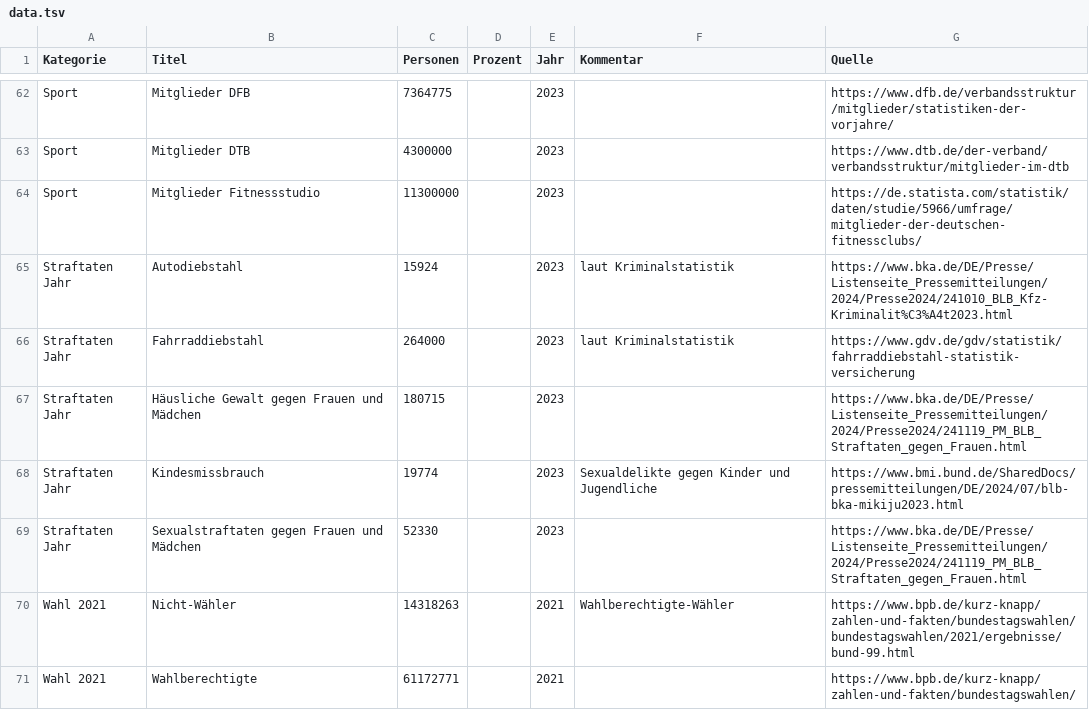
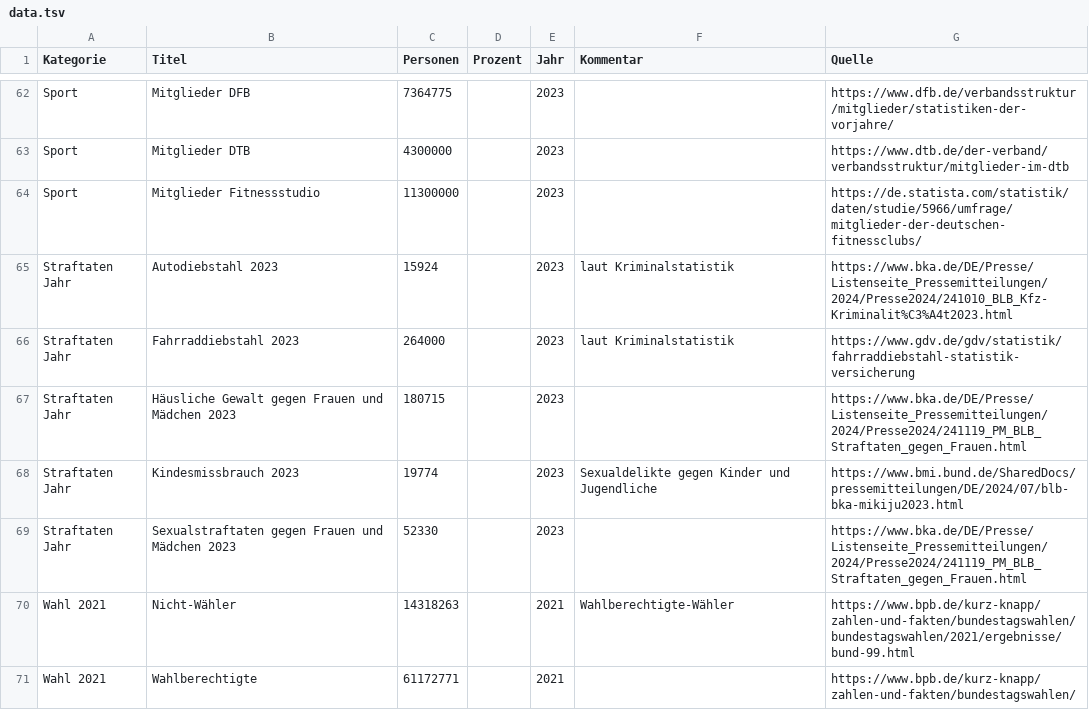
Before and after one commit to entorb/de-dorf, a TSV file: data/data.tsv, drawn as a sheet; only a part is shown, gaps mark what is left out.

```diff
--- a/data/data.tsv
+++ b/data/data.tsv
@@ -64,7 +64,7 @@ Sport	Mitglieder DTB	4300000		2023		https://www.dtb.de/der-verband/verbandsstruk
 Sport	Mitglieder Fitnessstudio	11300000		2023		https://de.statista.com/statistik/daten/studie/5966/umfrage/mitglieder-der-deutschen-fitnessclubs/
-Straftaten Jahr	Autodiebstahl	15924		2023	laut Kriminalstatistik	https://www.bka.de/DE/Presse/Listenseite_Pressemitteilungen/2024/Presse2024/241010_BLB_Kfz-Kriminalit%C3%A4t2023.html
-Straftaten Jahr	Fahrraddiebstahl	264000		2023	laut Kriminalstatistik	https://www.gdv.de/gdv/statistik/fahrraddiebstahl-statistik-versicherung
-Straftaten Jahr	Häusliche Gewalt gegen Frauen und Mädchen	180715		2023		https://www.bka.de/DE/Presse/Listenseite_Pressemitteilungen/2024/Presse2024/241119_PM_BLB_Straftaten_gegen_Frauen.html
-Straftaten Jahr	Kindesmissbrauch	19774		2023	Sexualdelikte gegen Kinder und Jugendliche	https://www.bmi.bund.de/SharedDocs/pressemitteilungen/DE/2024/07/blb-bka-mikiju2023.html
-Straftaten Jahr	Sexualstraftaten gegen Frauen und Mädchen	52330		2023		https://www.bka.de/DE/Presse/Listenseite_Pressemitteilungen/2024/Presse2024/241119_PM_BLB_Straftaten_gegen_Frauen.html
+Straftaten Jahr	Autodiebstahl 2023	15924		2023	laut Kriminalstatistik	https://www.bka.de/DE/Presse/Listenseite_Pressemitteilungen/2024/Presse2024/241010_BLB_Kfz-Kriminalit%C3%A4t2023.html
+Straftaten Jahr	Fahrraddiebstahl 2023	264000		2023	laut Kriminalstatistik	https://www.gdv.de/gdv/statistik/fahrraddiebstahl-statistik-versicherung
+Straftaten Jahr	Häusliche Gewalt gegen Frauen und Mädchen 2023	180715		2023		https://www.bka.de/DE/Presse/Listenseite_Pressemitteilungen/2024/Presse2024/241119_PM_BLB_Straftaten_gegen_Frauen.html
+Straftaten Jahr	Kindesmissbrauch 2023	19774		2023	Sexualdelikte gegen Kinder und Jugendliche	https://www.bmi.bund.de/SharedDocs/pressemitteilungen/DE/2024/07/blb-bka-mikiju2023.html
+Straftaten Jahr	Sexualstraftaten gegen Frauen und Mädchen 2023	52330		2023		https://www.bka.de/DE/Presse/Listenseite_Pressemitteilungen/2024/Presse2024/241119_PM_BLB_Straftaten_gegen_Frauen.html
 Wahl 2021	Nicht-Wähler	14318263		2021	Wahlberechtigte-Wähler	https://www.bpb.de/kurz-knapp/zahlen-und-fakten/bundestagswahlen/bundestagswahlen/2021/ergebnisse/bund-99.html
```
